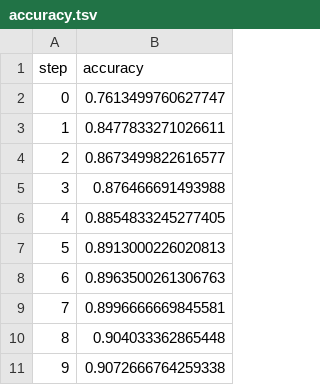
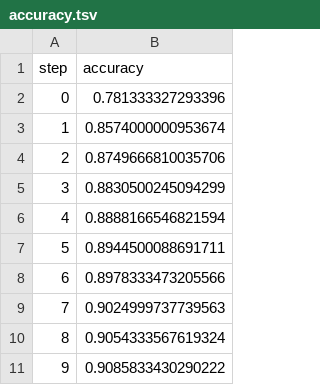
Before and after one commit to tapadipti/fashion_mnist_2023Jan31, a TSV file: dvclive/plots/metrics/accuracy.tsv, drawn as a sheet.

```diff
--- a/dvclive/plots/metrics/accuracy.tsv
+++ b/dvclive/plots/metrics/accuracy.tsv
@@ -1,11 +1,11 @@
 step	accuracy
-0	0.7613499760627747
-1	0.8477833271026611
-2	0.8673499822616577
-3	0.876466691493988
-4	0.8854833245277405
-5	0.8913000226020813
-6	0.8963500261306763
-7	0.8996666669845581
-8	0.904033362865448
-9	0.9072666764259338
+0	0.781333327293396
+1	0.8574000000953674
+2	0.8749666810035706
+3	0.8830500245094299
+4	0.8888166546821594
+5	0.8944500088691711
+6	0.8978333473205566
+7	0.9024999737739563
+8	0.9054333567619324
+9	0.9085833430290222
```
Also changed, not shown: output/train_logs.csv, 6 other files.
